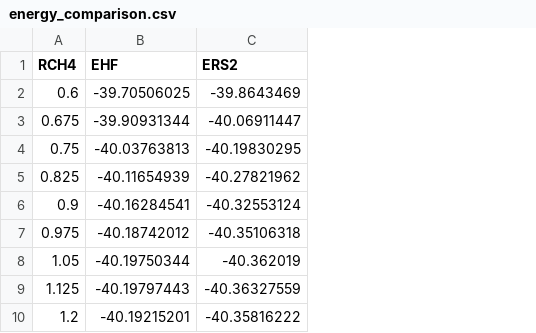
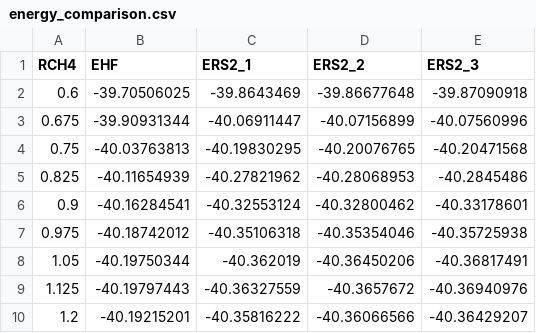
Before and after one commit to ApprehensiveKnee/MMfP, a CSV file: Project6/scan_CH4/energy_comparison.csv, drawn as a sheet; only a part is shown; the diff names each change by its address in the sheet, - before the commit and + after, or states it on an @@ line.

```diff
--- a/Project6/scan_CH4/energy_comparison.csv
+++ b/Project6/scan_CH4/energy_comparison.csv
+column D (ERS2_2), rows 2-10: -39.86677648 | -40.07156899 | -40.20076765 | -40.28068953 | -40.32800462 | -40.35354046 | -40.36450206 | -40.3657672 | -40.36066566
+column E (ERS2_3), rows 2-10: -39.87090918 | -40.07560996 | -40.20471568 | -40.2845486 | -40.33178601 | -40.35725938 | -40.36817491 | -40.36940976 | -40.36429207
-C1: ERS2
+C1: ERS2_1
```
Also changed, not shown: 12 other files.
